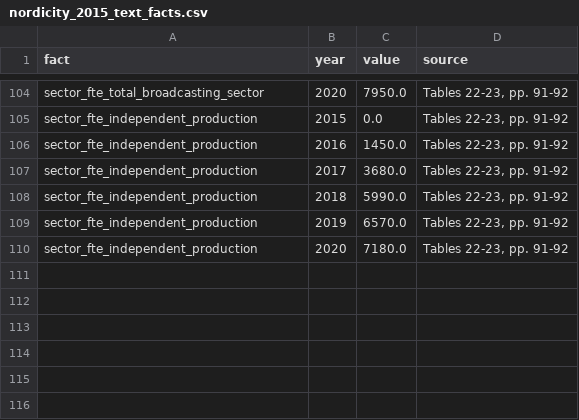
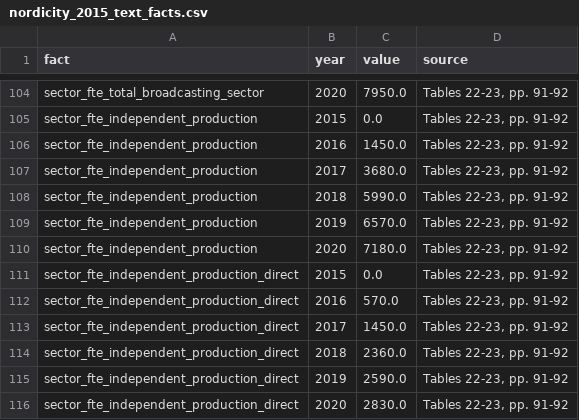
Before and after one commit to BrettRey/prediction-checker, a CSV file: data/derived/nordicity_2015_text_facts.csv, drawn as a sheet; only a part is shown, gaps mark what is left out; the diff names each change by its address in the sheet, - before the commit and + after, or states it on an @@ line.

```diff
--- a/data/derived/nordicity_2015_text_facts.csv
+++ b/data/derived/nordicity_2015_text_facts.csv
+row 111: sector_fte_independent_production_direct | 2015 | 0.0 | Tables 22-23, pp. 91-92
+row 112: sector_fte_independent_production_direct | 2016 | 570.0 | Tables 22-23, pp. 91-92
+row 113: sector_fte_independent_production_direct | 2017 | 1450.0 | Tables 22-23, pp. 91-92
+row 114: sector_fte_independent_production_direct | 2018 | 2360.0 | Tables 22-23, pp. 91-92
+row 115: sector_fte_independent_production_direct | 2019 | 2590.0 | Tables 22-23, pp. 91-92
+row 116: sector_fte_independent_production_direct | 2020 | 2830.0 | Tables 22-23, pp. 91-92
```
Also changed, not shown: data/derived/cpe_share_candidates.csv, 11 other files.
